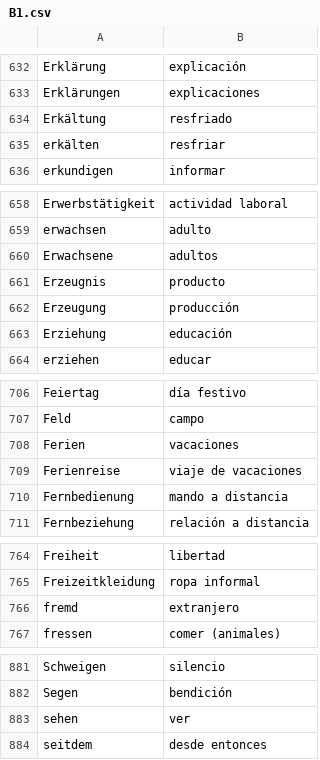
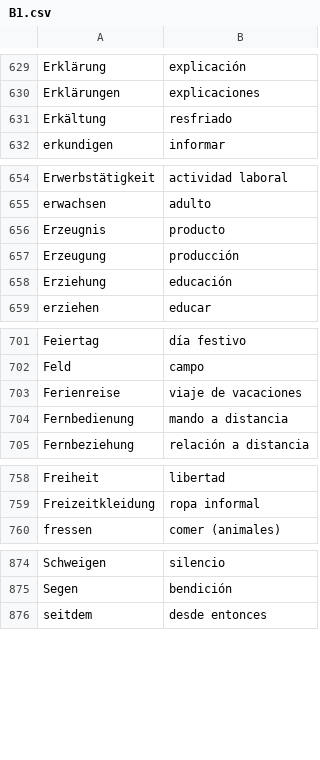
Before and after one commit to Jonathangadeaharder/VocabLevels, a CSV file: B1.csv, drawn as a sheet; only a part is shown, gaps mark what is left out; removed rows and columns are numbered as before the commit, all else as after; the diff covers the shown part only; the diff names each change by its address in the sheet, - before the commit and + after, or states it on an @@ line.

```diff
--- a/B1.csv
+++ b/B1.csv
-row 635: erkälten | resfriar
-row 660: Erwachsene | adultos
-row 708: Ferien | vacaciones
-row 766: fremd | extranjero
-row 883: sehen | ver
```
Also changed, not shown: 1 added row and 4 removed rows elsewhere in this file, A1.csv, A2.csv, 12 other files.
